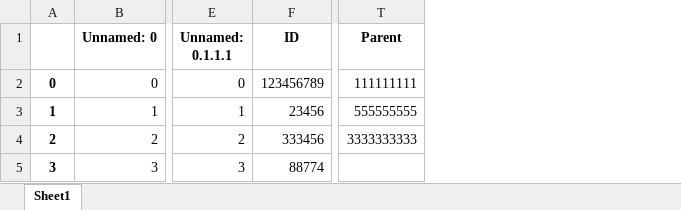
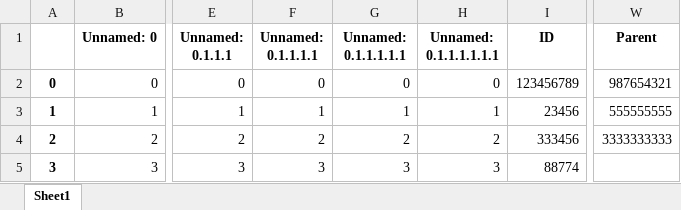
Before and after one commit to amit9530/Stark_Industries, an Excel workbook: Player_db.xlsx, sheet Sheet1, drawn as a sheet; only a part is shown, gaps mark what is left out; values as stored, in another font and other column widths than the file's, no borders; addresses are those after the commit; the diff names each change by its address in the sheet, - before the commit and + after, or states it on an @@ line.

```diff
--- a/Player_db.xlsx (sheet Sheet1)
+++ b/Player_db.xlsx (sheet Sheet1)
+column F (Unnamed: 0.1.1.1.1), rows 2-5: 0 | 1 | 2 | 3
+column G (Unnamed: 0.1.1.1.1.1), rows 2-5: 0 | 1 | 2 | 3
+column H (Unnamed: 0.1.1.1.1.1.1), rows 2-5: 0 | 1 | 2 | 3
-W2 (Parent): 111111111
+W2 (Parent): 987654321
```
Also changed, not shown: Question_db_new.xlsx, 1 other file.
